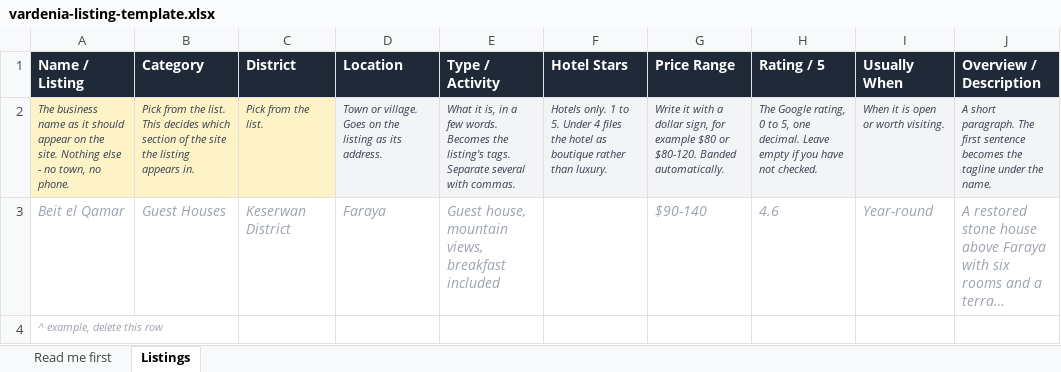
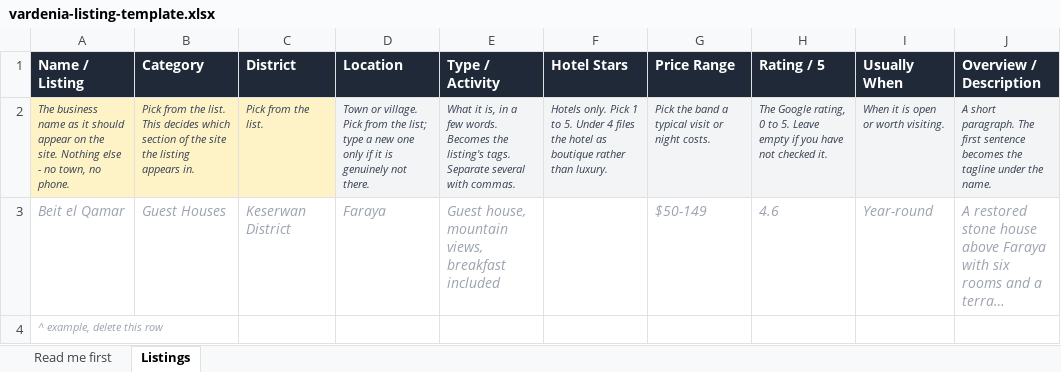
Before and after one commit to bright-venture/vardenia, an Excel workbook: vardenia-listing-template.xlsx, sheet Listings, drawn as a sheet; long unchanged cells end in …; values as stored, in another font and other column widths than the file's, no borders; the diff names each change by its address in the sheet, - before the commit and + after, or states it on an @@ line.

Commit message:
Turn most of the listing template into dropdowns
Free typing produced Faraya three different ways in the last import. The town list is the 60 already in the directory.

```diff
--- a/vardenia-listing-template.xlsx (sheet Listings)
+++ b/vardenia-listing-template.xlsx (sheet Listings)
-D2 (Location): …or village. Goes on the listing as its address.
+D2 (Location): …or village. Pick from the list; type a new one only if it is genuinely not there.
-F2 (Hotel Stars): Hotels only. 1 to…
+F2 (Hotel Stars): Hotels only. Pick 1 to…
-G2 (Price Range): Write it with a dollar sign, for example $80 or $80-120. Banded automatically.
+G2 (Price Range): Pick the band a typical visit or night costs.
-H2 (Rating / 5): …0 to 5, one decimal. Leave empty if you have not checked.
+H2 (Rating / 5): …0 to 5. Leave empty if you have not checked it.
-G3 (Price Range): $90-140
+G3 (Price Range): $50-149
```
Also changed, not shown: sheet Read me first, 2 other files.
